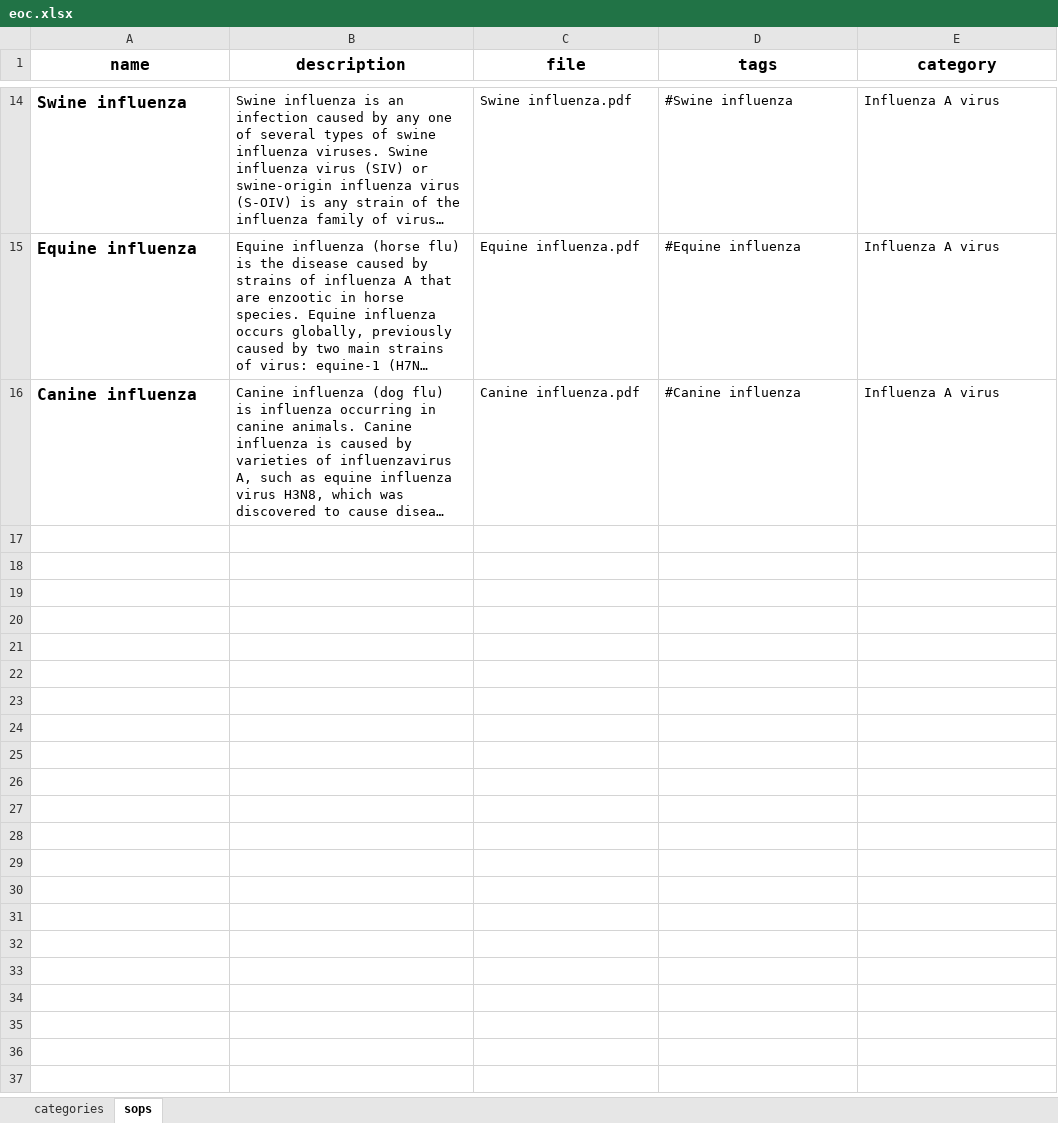
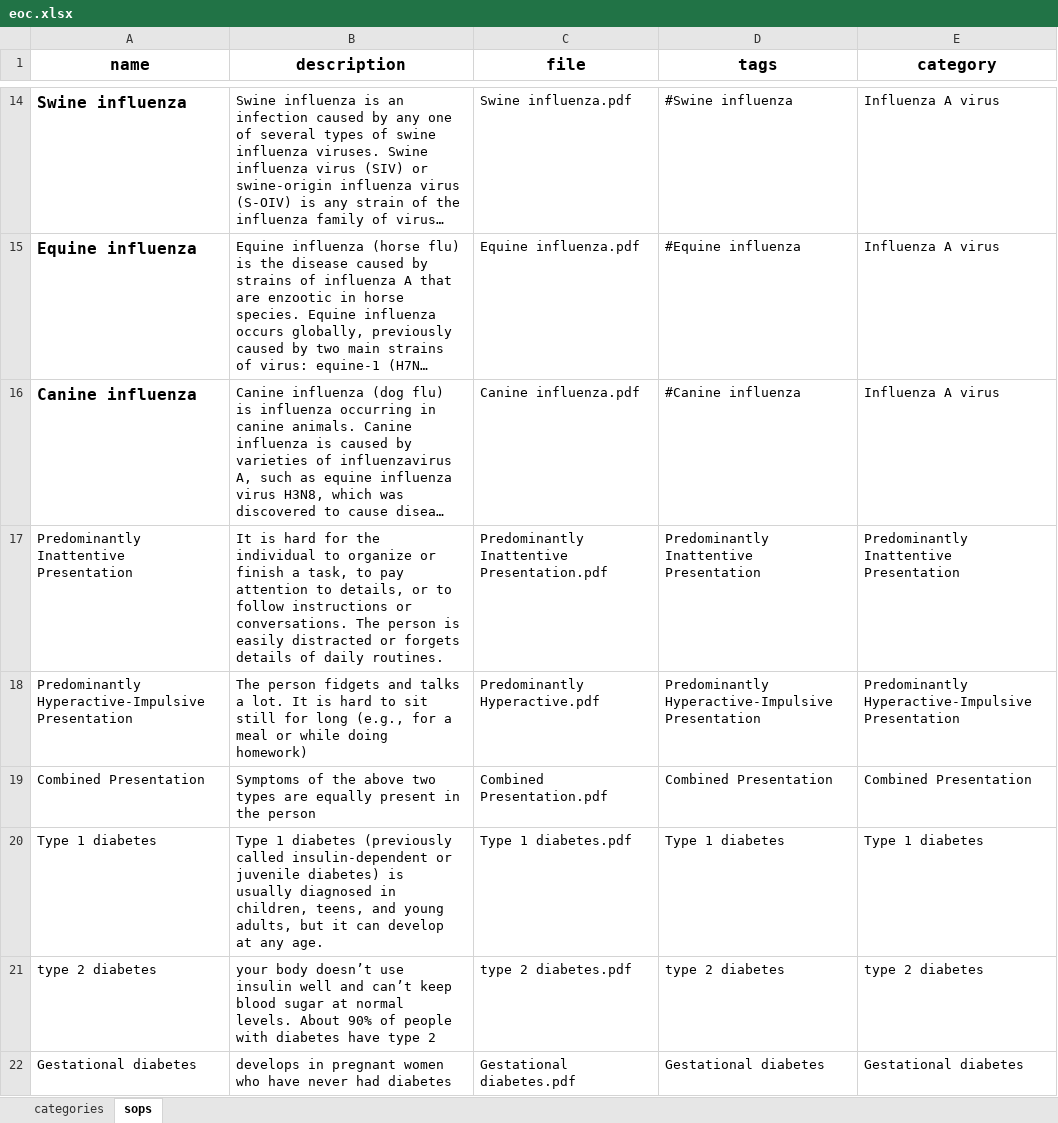
Before and after one commit to ilabsea/eoc-web, an Excel workbook: public/samples/eoc.xlsx, sheet sops, drawn as a sheet; only a part is shown, gaps mark what is left out; long unchanged cells end in …; values as stored, in another font and other column widths than the file's, no borders; the diff covers the shown part only; the diff names each change by its address in the sheet, - before the commit and + after, or states it on an @@ line.

```diff
--- a/public/samples/eoc.xlsx (sheet sops)
+++ b/public/samples/eoc.xlsx (sheet sops)
+row 17: Predominantly Inattentive Presentation | It is hard for the individual to organize or finish a task, to pay attention to details, or to follow instructions or conversations. The person is easily distracted or forgets details of daily routines. | Predominantly Inattentive Presentation.pdf | Predominantly Inattentive Presentation | Predominantly Inattentive Presentation
+row 18: Predominantly Hyperactive-Impulsive Presentation | The person fidgets and talks a lot. It is hard to sit still for long (e.g., for a meal or while doing homework) | Predominantly Hyperactive.pdf | Predominantly Hyperactive-Impulsive Presentation | Predominantly Hyperactive-Impulsive Presentation
+row 19: Combined Presentation | Symptoms of the above two types are equally present in the person | Combined Presentation.pdf | Combined Presentation | Combined Presentation
+row 20: Type 1 diabetes | Type 1 diabetes (previously called insulin-dependent or juvenile diabetes) is usually diagnosed in children, teens, and young adults, but it can develop at any age. | Type 1 diabetes.pdf | Type 1 diabetes | Type 1 diabetes
+row 21: type 2 diabetes | your body doesn’t use insulin well and can’t keep blood sugar at normal levels. About 90% of people with diabetes have type 2 | type 2 diabetes.pdf | type 2 diabetes | type 2 diabetes
+row 22: Gestational diabetes | develops in pregnant women who have never had diabetes | Gestational diabetes.pdf | Gestational diabetes | Gestational diabetes
```
Also changed, not shown: 5 added rows elsewhere in this sheet, sheet categories, 12 other files.
